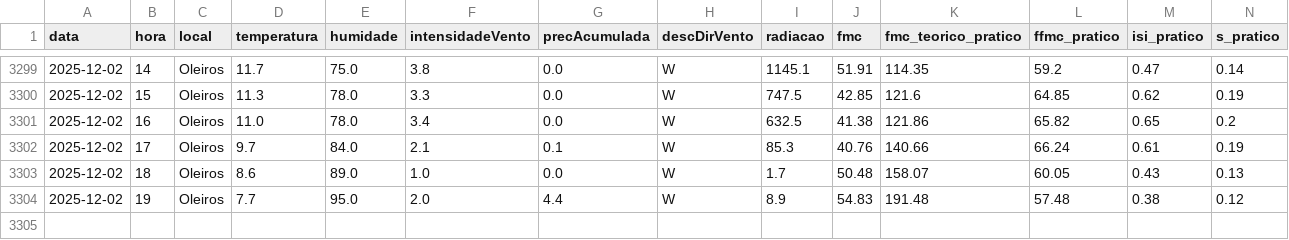
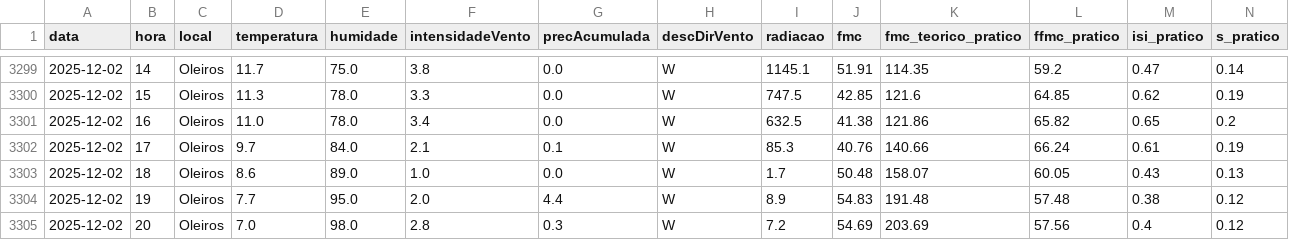
Before and after one commit to 23657/fwi-pipeline-ipt, a CSV file: dados_oleiros_fwi.csv, drawn as a sheet; only a part is shown, gaps mark what is left out; rows hold the shown columns only; the diff names each change by its address in the sheet, - before the commit and + after, or states it on an @@ line.

```diff
--- a/dados_oleiros_fwi.csv
+++ b/dados_oleiros_fwi.csv
+row 3305: 2025-12-02 | 20 | Oleiros | 7.0 | 98.0 | 2.8 | 0.3 | W | 7.2 | 54.69 | 203.69 | 57.56 | 0.4 | 0.12
```
Also changed, not shown: dados_ferreira_do_zezere_fwi.csv, dados_macao_fwi.csv, 1 other file.
